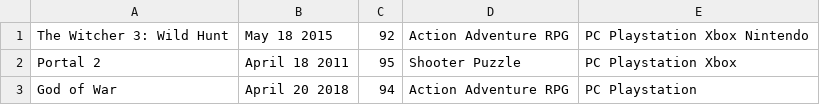
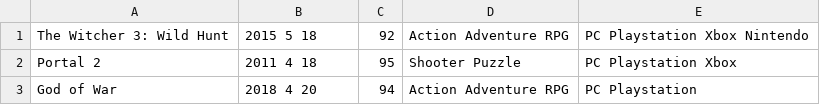
Before and after one commit to orchidb0y/VGdb, a CSV file: games.csv, drawn as a sheet.

```diff
--- a/games.csv
+++ b/games.csv
@@ -1,3 +1,3 @@
-The Witcher 3: Wild Hunt,May 18 2015,92,Action Adventure RPG,PC Playstation Xbox Nintendo
-Portal 2,April 18 2011,95,Shooter Puzzle,PC Playstation Xbox
-God of War,April 20 2018,94,Action Adventure RPG,PC Playstation
+The Witcher 3: Wild Hunt,2015 5 18,92,Action Adventure RPG,PC Playstation Xbox Nintendo
+Portal 2,2011 4 18,95,Shooter Puzzle,PC Playstation Xbox
+God of War,2018 4 20,94,Action Adventure RPG,PC Playstation
```
Also changed, not shown: 1 other file.
